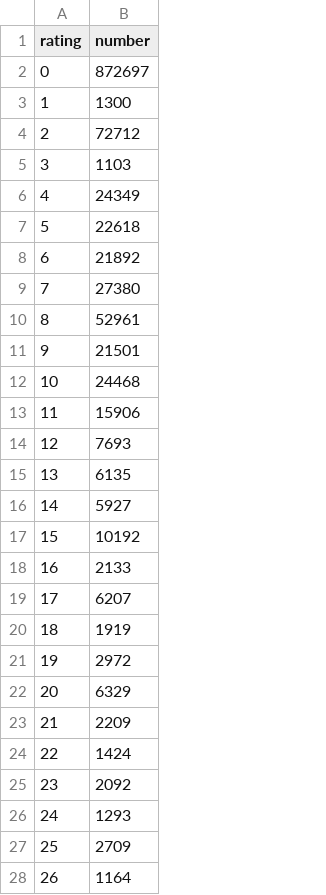
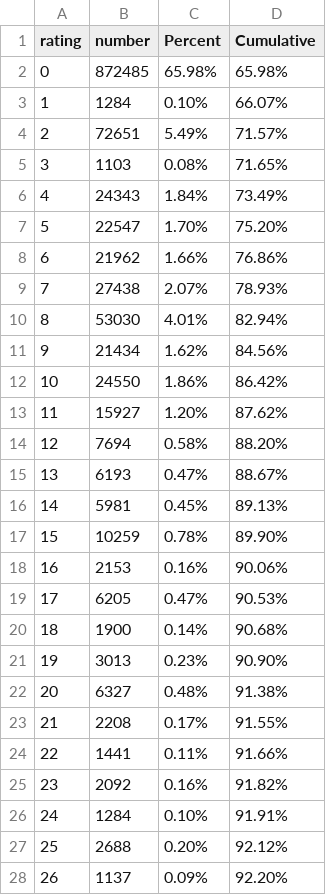
Before and after one commit to hackoregon/archive-campaign-finance-SpatialDatabase, a CSV file: VoterRegistration/rating_histogram.csv, drawn as a sheet; only a part is shown; the diff covers the shown part only; the diff names each change by its address in the sheet, - before the commit and + after, or states it on an @@ line.

Commit message:
Pareto analysis

```diff
--- a/VoterRegistration/rating_histogram.csv
+++ b/VoterRegistration/rating_histogram.csv
+column C (Percent), rows 2-28: 65.98% | 0.10% | 5.49% | 0.08% | 1.84% | 1.70% | 1.66% | 2.07% | 4.01% | 1.62% | 1.86% | 1.20% | 0.58% | 0.47% | 0.45% | 0.78% | 0.16% | 0.47% | 0.14% | 0.23% | 0.48% | 0.17% | 0.11% | 0.16% | 0.10% | 0.20% | 0.09%
+column D (Cumulative), rows 2-28: 65.98% | 66.07% | 71.57% | 71.65% | 73.49% | 75.20% | 76.86% | 78.93% | 82.94% | 84.56% | 86.42% | 87.62% | 88.20% | 88.67% | 89.13% | 89.90% | 90.06% | 90.53% | 90.68% | 90.90% | 91.38% | 91.55% | 91.66% | 91.82% | 91.91% | 92.12% | 92.20%
-B2 (number): 872697
+B2 (number): 872485
-B3 (number): 1300
+B3 (number): 1284
-B4 (number): 72712
+B4 (number): 72651
-B6 (number): 24349
+B6 (number): 24343
-B7 (number): 22618
+B7 (number): 22547
-B8 (number): 21892
+B8 (number): 21962
-B9 (number): 27380
+B9 (number): 27438
-B10 (number): 52961
+B10 (number): 53030
-B11 (number): 21501
+B11 (number): 21434
-B12 (number): 24468
+B12 (number): 24550
-B13 (number): 15906
+B13 (number): 15927
-B14 (number): 7693
+B14 (number): 7694
-B15 (number): 6135
+B15 (number): 6193
-B16 (number): 5927
+B16 (number): 5981
-B17 (number): 10192
+B17 (number): 10259
-B18 (number): 2133
+B18 (number): 2153
-B19 (number): 6207
+B19 (number): 6205
-B20 (number): 1919
+B20 (number): 1900
-B21 (number): 2972
+B21 (number): 3013
-B22 (number): 6329
+B22 (number): 6327
-B23 (number): 2209
+B23 (number): 2208
-B24 (number): 1424
+B24 (number): 1441
-B26 (number): 1293
+B26 (number): 1284
-B27 (number): 2709
+B27 (number): 2688
-B28 (number): 1164
+B28 (number): 1137
```
Also changed, not shown: 4 added rows, 3 removed rows, 36 edited cells and row numbers in column A elsewhere in this file.
